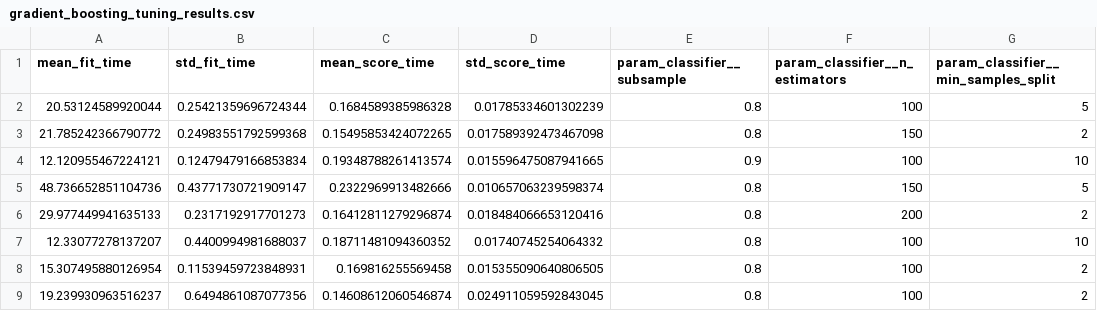
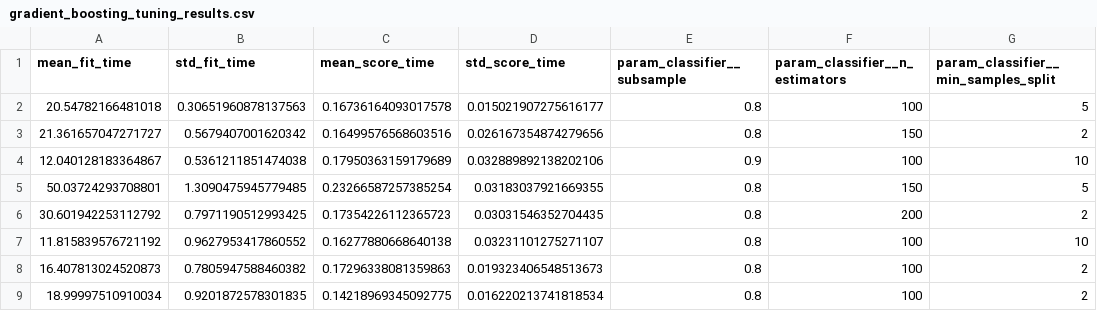
Before and after one commit to Mathu-code/Obesity-Risk-Intelligence-System, a CSV file: reports/generated/gradient_boosting_tuning_results.csv, drawn as a sheet; only a part is shown; the diff covers the shown part only; the diff names each change by its address in the sheet, - before the commit and + after, or states it on an @@ line.

```diff
--- a/reports/generated/gradient_boosting_tuning_results.csv
+++ b/reports/generated/gradient_boosting_tuning_results.csv
-A2 (mean_fit_time): 20.53124589920044
+A2 (mean_fit_time): 20.54782166481018
-B2 (std_fit_time): 0.25421359696724344
+B2 (std_fit_time): 0.30651960878137563
-C2 (mean_score_time): 0.1684589385986328
+C2 (mean_score_time): 0.16736164093017578
-D2 (std_score_time): 0.01785334601302239
+D2 (std_score_time): 0.015021907275616177
-A3 (mean_fit_time): 21.785242366790772
+A3 (mean_fit_time): 21.361657047271727
-B3 (std_fit_time): 0.24983551792599368
+B3 (std_fit_time): 0.5679407001620342
-C3 (mean_score_time): 0.15495853424072265
+C3 (mean_score_time): 0.16499576568603516
-D3 (std_score_time): 0.017589392473467098
+D3 (std_score_time): 0.026167354874279656
-A4 (mean_fit_time): 12.120955467224121
+A4 (mean_fit_time): 12.040128183364867
-B4 (std_fit_time): 0.12479479166853834
+B4 (std_fit_time): 0.5361211851474038
-C4 (mean_score_time): 0.19348788261413574
+C4 (mean_score_time): 0.17950363159179689
-D4 (std_score_time): 0.015596475087941665
+D4 (std_score_time): 0.032889892138202106
-A5 (mean_fit_time): 48.736652851104736
+A5 (mean_fit_time): 50.03724293708801
-B5 (std_fit_time): 0.43771730721909147
+B5 (std_fit_time): 1.3090475945779485
-C5 (mean_score_time): 0.2322969913482666
+C5 (mean_score_time): 0.23266587257385254
-D5 (std_score_time): 0.010657063239598374
+D5 (std_score_time): 0.03183037921669355
-A6 (mean_fit_time): 29.977449941635133
+A6 (mean_fit_time): 30.601942253112792
-B6 (std_fit_time): 0.2317192917701273
+B6 (std_fit_time): 0.7971190512993425
-C6 (mean_score_time): 0.16412811279296874
+C6 (mean_score_time): 0.17354226112365723
-D6 (std_score_time): 0.018484066653120416
+D6 (std_score_time): 0.03031546352704435
-A7 (mean_fit_time): 12.33077278137207
+A7 (mean_fit_time): 11.815839576721192
-B7 (std_fit_time): 0.4400994981688037
+B7 (std_fit_time): 0.9627953417860552
-C7 (mean_score_time): 0.18711481094360352
+C7 (mean_score_time): 0.16277880668640138
-D7 (std_score_time): 0.01740745254064332
+D7 (std_score_time): 0.03231101275271107
-A8 (mean_fit_time): 15.307495880126954
+A8 (mean_fit_time): 16.407813024520873
-B8 (std_fit_time): 0.11539459723848931
+B8 (std_fit_time): 0.7805947588460382
-C8 (mean_score_time): 0.169816255569458
+C8 (mean_score_time): 0.17296338081359863
-D8 (std_score_time): 0.015355090640806505
+D8 (std_score_time): 0.019323406548513673
-A9 (mean_fit_time): 19.239930963516237
+A9 (mean_fit_time): 18.99997510910034
-B9 (std_fit_time): 0.6494861087077356
+B9 (std_fit_time): 0.9201872578301835
-C9 (mean_score_time): 0.14608612060546874
+C9 (mean_score_time): 0.14218969345092775
-D9 (std_score_time): 0.024911059592843045
+D9 (std_score_time): 0.016220213741818534
```
Also changed, not shown: 48 edited cells elsewhere in this file, reports/generated/local_shap_explanation.csv, reports/generated/random_forest_tuning_results.csv, 7 other files.
